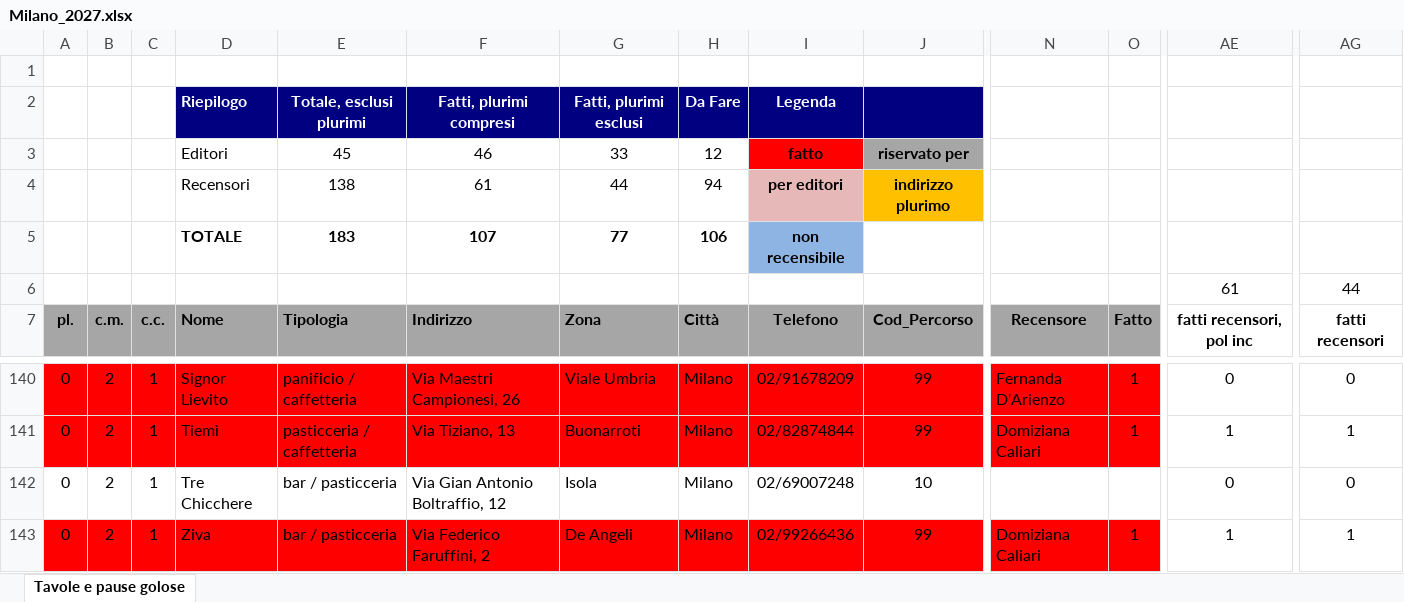
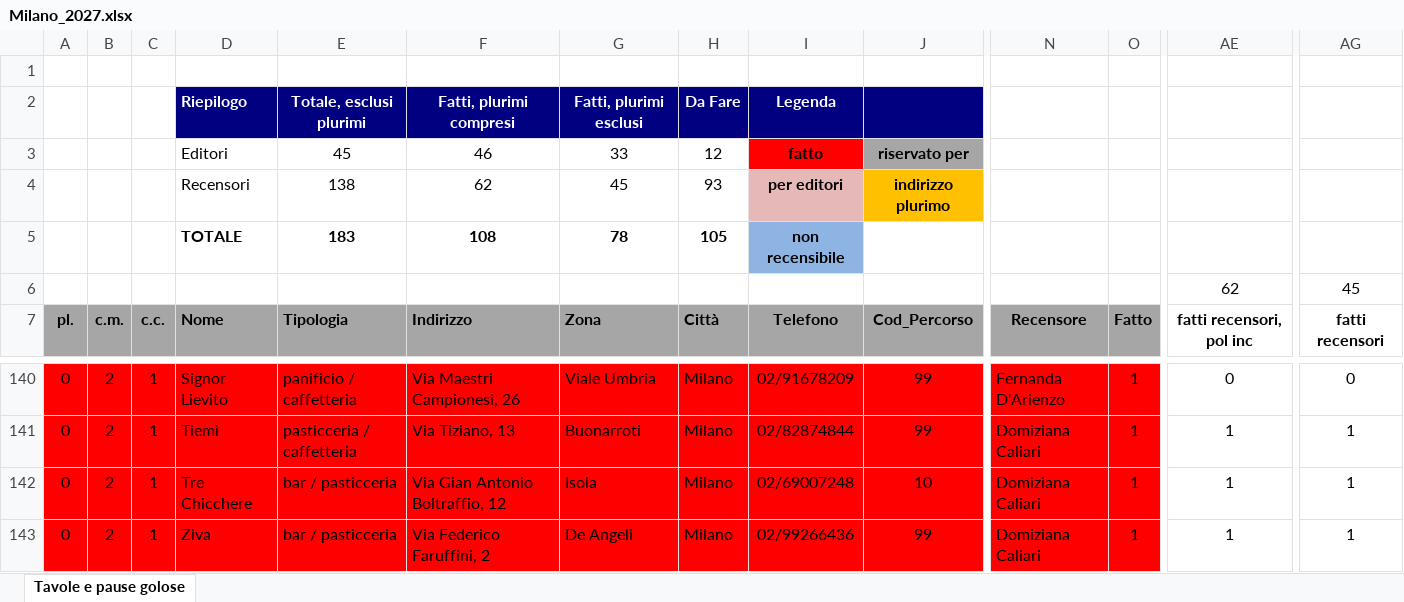
Before and after one commit to pecoraneraeditore/pne-verifica-guide, an Excel workbook: Milano_2027.xlsx, sheet Tavole e pause golose, drawn as a sheet; only a part is shown, gaps mark what is left out; values as stored, in another font and other column widths than the file's, no borders; the diff covers the shown part only; the diff names each change by its address in the sheet, - before the commit and + after, or states it on an @@ line.

```diff
--- a/Milano_2027.xlsx (sheet Tavole e pause golose)
+++ b/Milano_2027.xlsx (sheet Tavole e pause golose)
-F4: 61
+F4: 62
-G4: 44
+G4: 45
-H4: 94
+H4: 93
-F5: 107
+F5: 108
-G5: 77
+G5: 78
-H5: 106
+H5: 105
-AE6: 61
+AE6: 62
-AG6: 44
+AG6: 45
-A142:O142 fill: none
+A142:O142 fill: #FF0000
-N142: (empty)
+N142: Domiziana Caliari
-O142: (empty)
+O142: 1
-AE142: 0
+AE142: 1
-AG142: 0
+AG142: 1
```
Also changed, not shown: cell formats elsewhere in this sheet, 3 other files.
